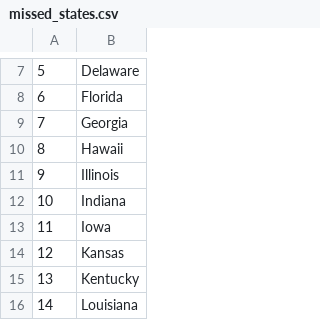
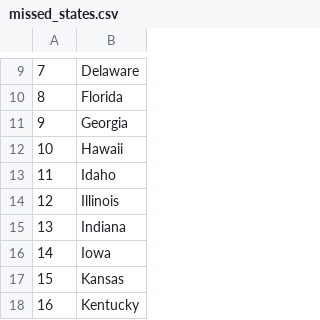
Before and after one commit to cmg1249-gif/Projects, a CSV file: us-states-game/missed_states.csv, drawn as a sheet; only a part is shown, gaps mark what is left out; the shorter side is filled out with more unchanged rows; the diff covers the shown part only; the diff names each change by its address in the sheet, - before the commit and + after, or states it on an @@ line.

```diff
--- a/us-states-game/missed_states.csv
+++ b/us-states-game/missed_states.csv
@@ column A renumbered from row 5 down @@
+row 13: 11 | Idaho
```
Also changed, not shown: 10 added rows and 2 removed rows elsewhere in this file, 2 other files.
